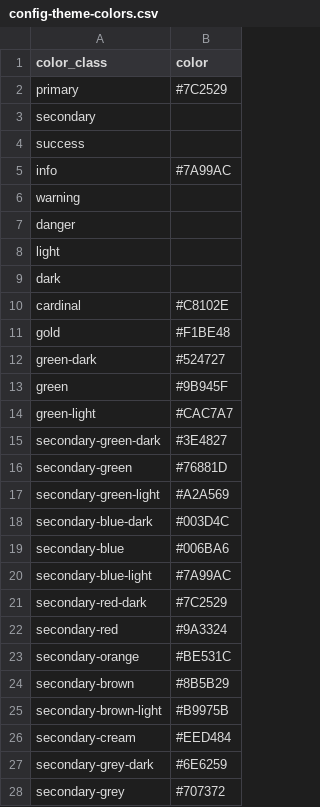
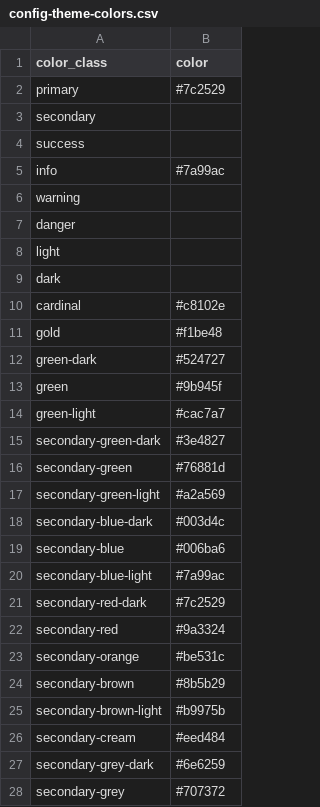
Before and after one commit to isu-digital/digital-collections-template, a CSV file: _data/config-theme-colors.csv, drawn as a sheet; only a part is shown; the diff covers the shown part only.

Commit message:
clean up color config

```diff
--- a/_data/config-theme-colors.csv
+++ b/_data/config-theme-colors.csv
@@ -1,6 +1,6 @@
 color_class,color
-primary,#7C2529
+primary,#7c2529
 secondary,
 success,
-info,#7A99AC
+info,#7a99ac
 warning,
@@ -9,20 +9,20 @@ light,
 dark,
-cardinal,#C8102E
-gold,#F1BE48
+cardinal,#c8102e
+gold,#f1be48
 green-dark,#524727
-green,#9B945F
-green-light,#CAC7A7
-secondary-green-dark,#3E4827
-secondary-green,#76881D
-secondary-green-light,#A2A569
-secondary-blue-dark,#003D4C
-secondary-blue,#006BA6
-secondary-blue-light,#7A99AC
-secondary-red-dark,#7C2529
-secondary-red,#9A3324
-secondary-orange,#BE531C
-secondary-brown,#8B5B29
-secondary-brown-light,#B9975B
-secondary-cream,#EED484
-secondary-grey-dark,#6E6259
+green,#9b945f
+green-light,#cac7a7
+secondary-green-dark,#3e4827
+secondary-green,#76881d
+secondary-green-light,#a2a569
+secondary-blue-dark,#003d4c
+secondary-blue,#006ba6
+secondary-blue-light,#7a99ac
+secondary-red-dark,#7c2529
+secondary-red,#9a3324
+secondary-orange,#be531c
+secondary-brown,#8b5b29
+secondary-brown-light,#b9975b
+secondary-cream,#eed484
+secondary-grey-dark,#6e6259
 secondary-grey,#707372
```
Also changed, not shown: 1 edited cell elsewhere in this file.
